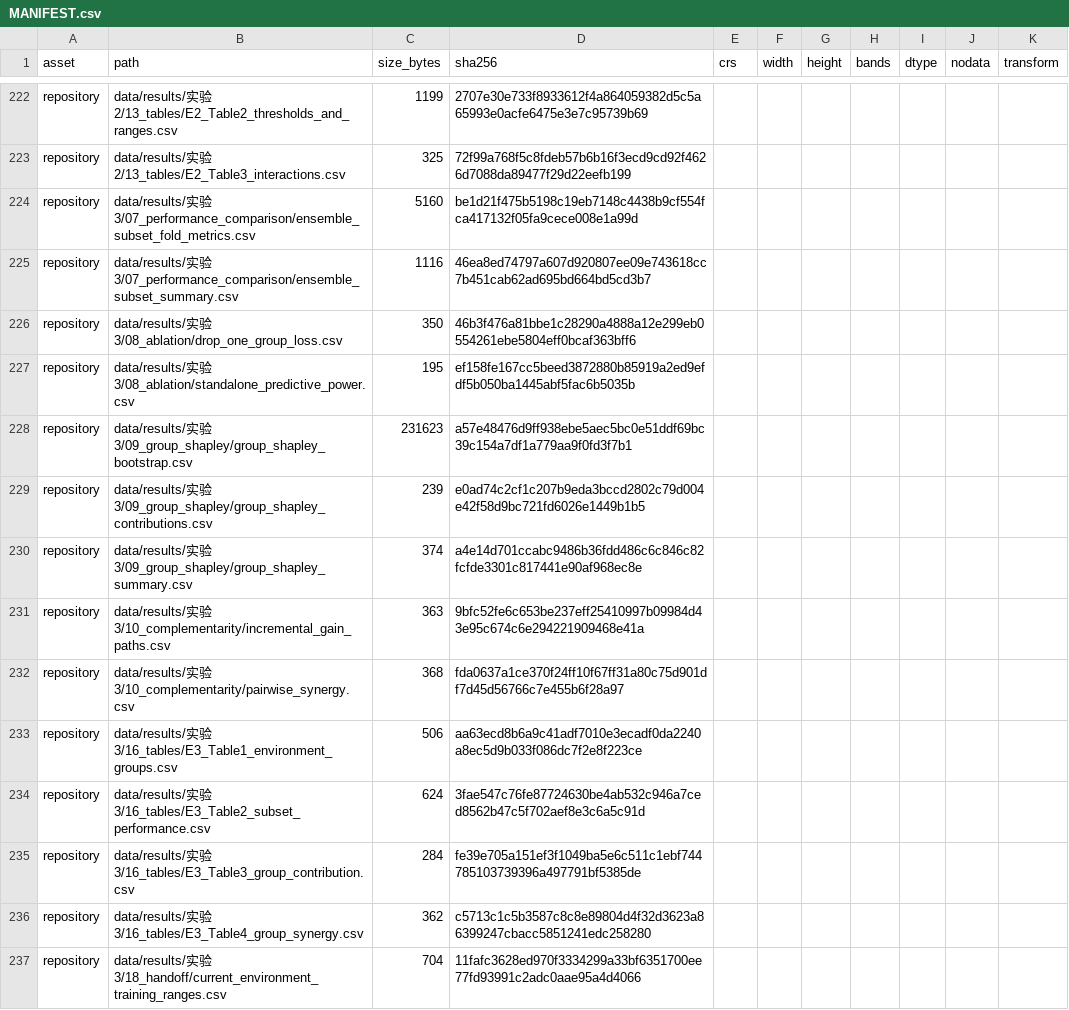
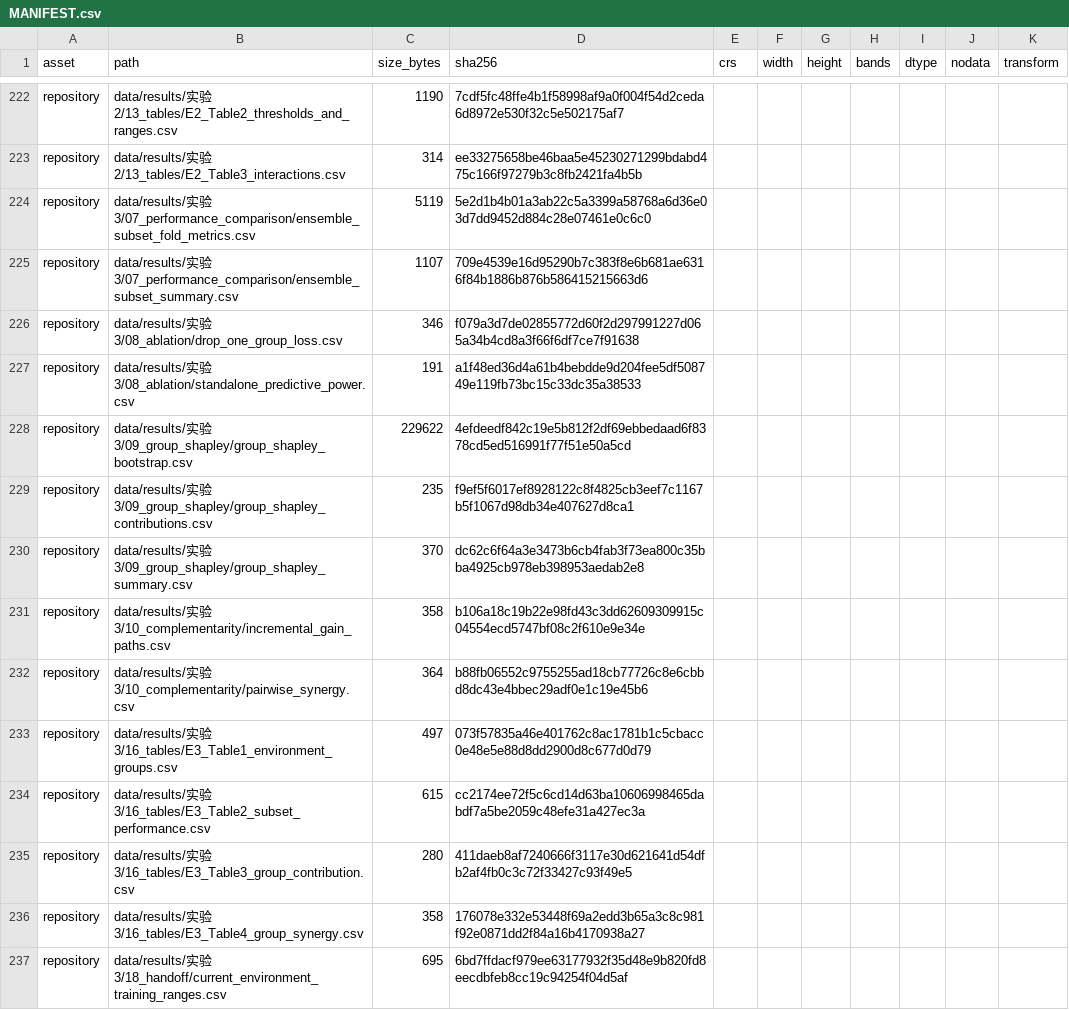
Before and after one commit to blltdesu/ginseng-ecological-suitability-data, a CSV file: MANIFEST.csv, drawn as a sheet; only a part is shown, gaps mark what is left out; the diff covers the shown part only; the diff names each change by its address in the sheet, - before the commit and + after, or states it on an @@ line.

```diff
--- a/MANIFEST.csv
+++ b/MANIFEST.csv
-C222 (size_bytes): 1199
+C222 (size_bytes): 1190
-D222 (sha256): 2707e30e733f8933612f4a864059382d5c5a65993e0acfe6475e3e7c95739b69
+D222 (sha256): 7cdf5fc48ffe4b1f58998af9a0f004f54d2ceda6d8972e530f32c5e502175af7
-C223 (size_bytes): 325
+C223 (size_bytes): 314
-D223 (sha256): 72f99a768f5c8fdeb57b6b16f3ecd9cd92f4626d7088da89477f29d22eefb199
+D223 (sha256): ee33275658be46baa5e45230271299bdabd475c166f97279b3c8fb2421fa4b5b
-C224 (size_bytes): 5160
+C224 (size_bytes): 5119
-D224 (sha256): be1d21f475b5198c19eb7148c4438b9cf554fca417132f05fa9cece008e1a99d
+D224 (sha256): 5e2d1b4b01a3ab22c5a3399a58768a6d36e03d7dd9452d884c28e07461e0c6c0
-C225 (size_bytes): 1116
+C225 (size_bytes): 1107
-D225 (sha256): 46ea8ed74797a607d920807ee09e743618cc7b451cab62ad695bd664bd5cd3b7
+D225 (sha256): 709e4539e16d95290b7c383f8e6b681ae6316f84b1886b876b586415215663d6
-C226 (size_bytes): 350
+C226 (size_bytes): 346
-D226 (sha256): 46b3f476a81bbe1c28290a4888a12e299eb0554261ebe5804eff0bcaf363bff6
+D226 (sha256): f079a3d7de02855772d60f2d297991227d065a34b4cd8a3f66f6df7ce7f91638
-C227 (size_bytes): 195
+C227 (size_bytes): 191
-D227 (sha256): ef158fe167cc5beed3872880b85919a2ed9efdf5b050ba1445abf5fac6b5035b
+D227 (sha256): a1f48ed36d4a61b4bebdde9d204fee5df508749e119fb73bc15c33dc35a38533
-C228 (size_bytes): 231623
+C228 (size_bytes): 229622
-D228 (sha256): a57e48476d9ff938ebe5aec5bc0e51ddf69bc39c154a7df1a779aa9f0fd3f7b1
+D228 (sha256): 4efdeedf842c19e5b812f2df69ebbedaad6f8378cd5ed516991f77f51e50a5cd
-C229 (size_bytes): 239
+C229 (size_bytes): 235
-D229 (sha256): e0ad74c2cf1c207b9eda3bccd2802c79d004e42f58d9bc721fd6026e1449b1b5
+D229 (sha256): f9ef5f6017ef8928122c8f4825cb3eef7c1167b5f1067d98db34e407627d8ca1
-C230 (size_bytes): 374
+C230 (size_bytes): 370
-D230 (sha256): a4e14d701ccabc9486b36fdd486c6c846c82fcfde3301c817441e90af968ec8e
+D230 (sha256): dc62c6f64a3e3473b6cb4fab3f73ea800c35bba4925cb978eb398953aedab2e8
-C231 (size_bytes): 363
+C231 (size_bytes): 358
-D231 (sha256): 9bfc52fe6c653be237eff25410997b09984d43e95c674c6e294221909468e41a
+D231 (sha256): b106a18c19b22e98fd43c3dd62609309915c04554ecd5747bf08c2f610e9e34e
-C232 (size_bytes): 368
+C232 (size_bytes): 364
-D232 (sha256): fda0637a1ce370f24ff10f67ff31a80c75d901df7d45d56766c7e455b6f28a97
+D232 (sha256): b88fb06552c9755255ad18cb77726c8e6cbbd8dc43e4bbec29adf0e1c19e45b6
-C233 (size_bytes): 506
+C233 (size_bytes): 497
-D233 (sha256): aa63ecd8b6a9c41adf7010e3ecadf0da2240a8ec5d9b033f086dc7f2e8f223ce
+D233 (sha256): 073f57835a46e401762c8ac1781b1c5cbacc0e48e5e88d8dd2900d8c677d0d79
-C234 (size_bytes): 624
+C234 (size_bytes): 615
-D234 (sha256): 3fae547c76fe87724630be4ab532c946a7ced8562b47c5f702aef8e3c6a5c91d
+D234 (sha256): cc2174ee72f5c6cd14d63ba10606998465dabdf7a5be2059c48efe31a427ec3a
-C235 (size_bytes): 284
+C235 (size_bytes): 280
-D235 (sha256): fe39e705a151ef3f1049ba5e6c511c1ebf744785103739396a497791bf5385de
+D235 (sha256): 411daeb8af7240666f3117e30d621641d54dfb2af4fb0c3c72f33427c93f49e5
-C236 (size_bytes): 362
+C236 (size_bytes): 358
-D236 (sha256): c5713c1c5b3587c8c8e89804d4f32d3623a86399247cbacc5851241edc258280
+D236 (sha256): 176078e332e53448f69a2edd3b65a3c8c981f92e0871dd2f84a16b4170938a27
-C237 (size_bytes): 704
+C237 (size_bytes): 695
-D237 (sha256): 11fafc3628ed970f3334299a33bf6351700ee77fd93991c2adc0aae95a4d4066
+D237 (sha256): 6bd7ffdacf979ee63177932f35d48e9b820fd8eecdbfeb8cc19c94254f04d5af
```
Also changed, not shown: 132 edited cells elsewhere in this file.
